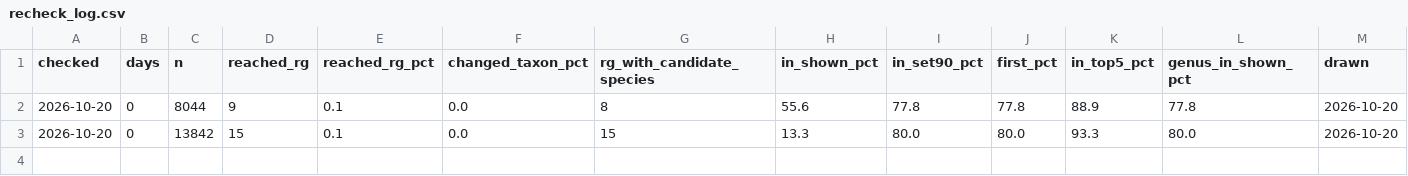
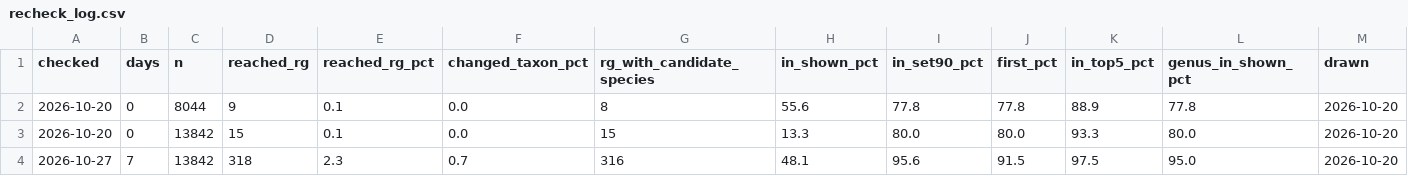
Before and after one commit to urbanmorph/overlooked, a CSV file: experiments/corpus_v0/results/recheck_log.csv, drawn as a sheet; only a part is shown; rows hold the shown columns only; the diff names each change by its address in the sheet, - before the commit and + after, or states it on an @@ line.

```diff
--- a/experiments/corpus_v0/results/recheck_log.csv
+++ b/experiments/corpus_v0/results/recheck_log.csv
+row 4: 2026-10-27 | 7 | 13842 | 318 | 2.3 | 0.7 | 316 | 48.1 | 95.6 | 91.5 | 97.5 | 95.0 | 2026-10-20
```
Also changed, not shown: 30 other files.
